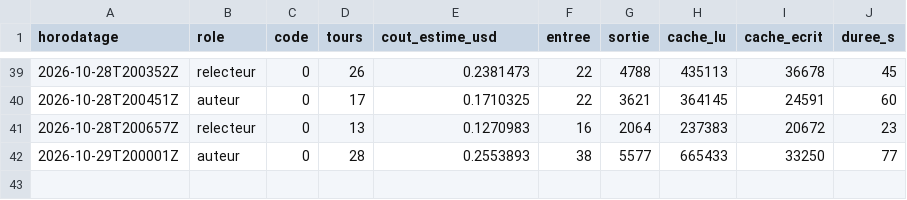
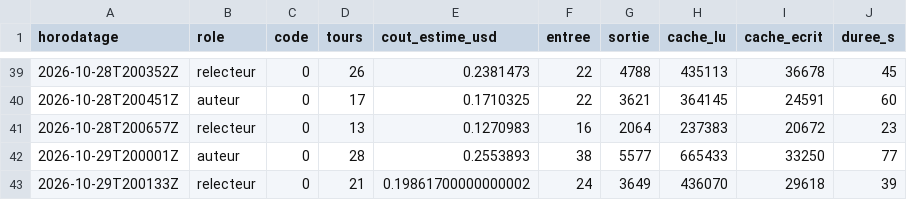
Before and after one commit to gsbellon/replique, a TSV file: journal/USAGE.tsv, drawn as a sheet; only a part is shown, gaps mark what is left out.

Commit message:
session relecteur 2026-10-29T200133Z : clôture par le lanceur (code 0)

```diff
--- a/journal/USAGE.tsv
+++ b/journal/USAGE.tsv
@@ -42 +42,2 @@ horodatage	role	code	tours	cout_estime_usd	entree	sortie	cache_lu	cache_ecrit	du
 2026-10-29T200001Z	auteur	0	28	0.2553893	38	5577	665433	33250	77
+2026-10-29T200133Z	relecteur	0	21	0.19861700000000002	24	3649	436070	29618	39
```
Also changed, not shown: 2 other files.
